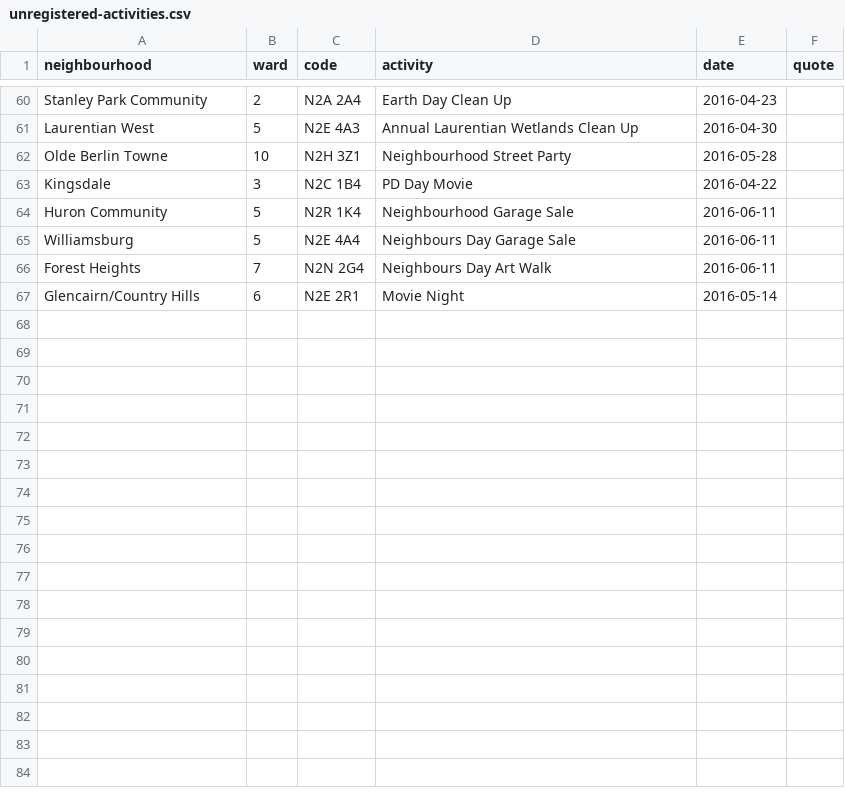
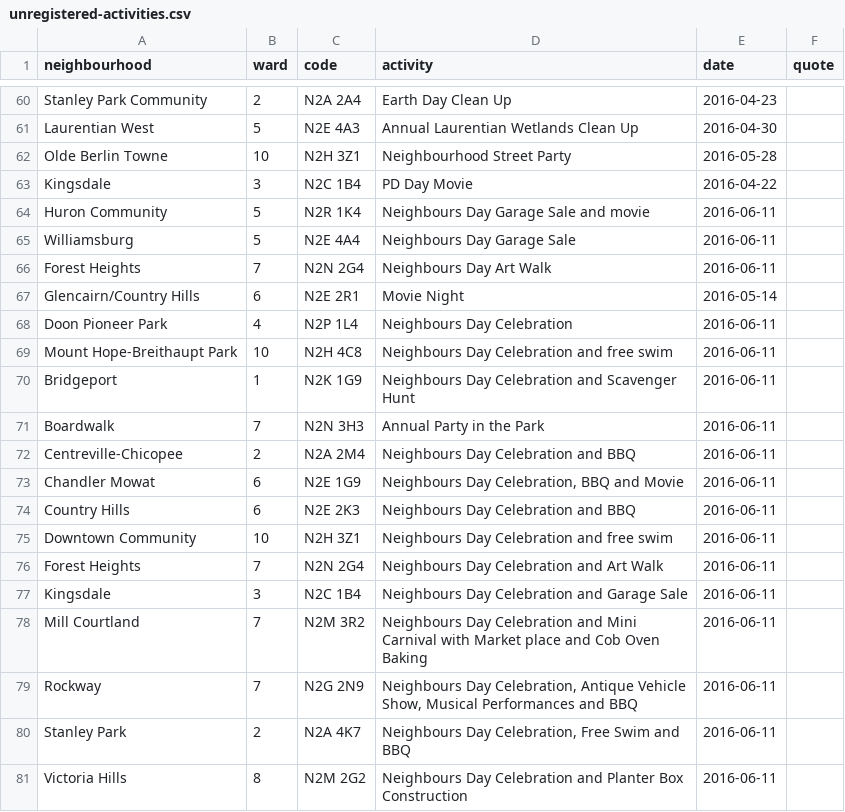
Before and after one commit to info-waterloo-region/festival-of-neighbourhoods, a CSV file: _data/unregistered-activities.csv, drawn as a sheet; only a part is shown, gaps mark what is left out.

Commit message:
New activities

```diff
--- a/_data/unregistered-activities.csv
+++ b/_data/unregistered-activities.csv
@@ -63,3 +63,3 @@
 "Kingsdale",3,"N2C 1B4","PD Day Movie","2016-04-22",""
-"Huron Community",5,"N2R 1K4","Neighbourhood Garage Sale","2016-06-11",""
+"Huron Community",5,"N2R 1K4","Neighbours Day Garage Sale and movie","2016-06-11",""
 "Williamsburg",5,"N2E 4A4","Neighbours Day Garage Sale","2016-06-11",""
@@ -67 +67,15 @@
 "Glencairn/Country Hills",6,"N2E 2R1","Movie Night","2016-05-14",""
+"Doon Pioneer Park",4,"N2P 1L4","Neighbours Day Celebration","2016-06-11",""
+"Mount Hope-Breithaupt Park",10,"N2H 4C8","Neighbours Day Celebration and free swim","2016-06-11",""
+"Bridgeport",1,"N2K 1G9","Neighbours Day Celebration and Scavenger Hunt","2016-06-11",""
+"Boardwalk",7,"N2N 3H3","Annual Party in the Park","2016-06-11",""
+"Centreville-Chicopee",2,"N2A 2M4","Neighbours Day Celebration and BBQ","2016-06-11",""
+"Chandler Mowat",6,"N2E 1G9","Neighbours Day Celebration, BBQ and Movie","2016-06-11",""
+"Country Hills",6,"N2E 2K3","Neighbours Day Celebration and BBQ","2016-06-11",""
+"Downtown Community",10,"N2H 3Z1","Neighbours Day Celebration and free swim","2016-06-11",""
+"Forest Heights",7,"N2N 2G4","Neighbours Day Celebration and Art Walk","2016-06-11",""
+"Kingsdale",3,"N2C 1B4","Neighbours Day Celebration and Garage Sale","2016-06-11",""
+"Mill Courtland",7,"N2M 3R2","Neighbours Day Celebration and Mini Carnival with Market place and Cob Oven Baking","2016-06-11",""
+"Rockway",7,"N2G 2N9","Neighbours Day Celebration, Antique Vehicle Show, Musical Performances and BBQ","2016-06-11",""
+"Stanley Park",2,"N2A 4K7","Neighbours Day Celebration, Free Swim and BBQ","2016-06-11",""
+"Victoria Hills",8,"N2M 2G2","Neighbours Day Celebration and Planter Box Construction","2016-06-11",""
```
Also changed, not shown: _data/codes.csv, _data/registered-activities.csv.
